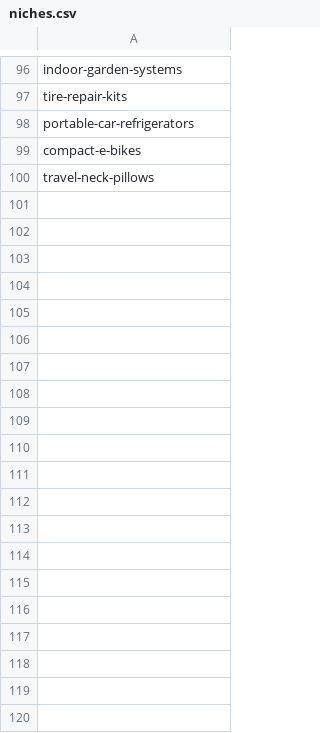
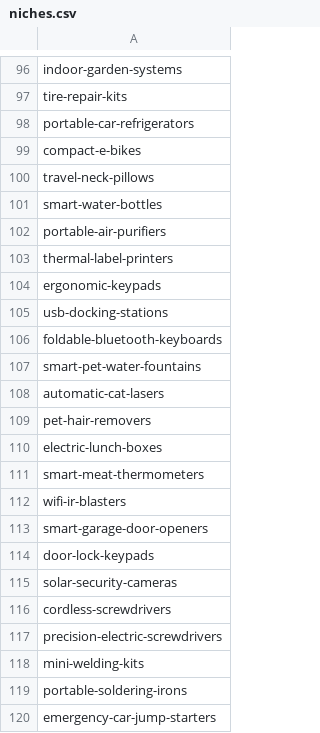
Before and after one commit to SC-Connections/Top-10, a CSV file: niches.csv, drawn as a sheet; only a part is shown, gaps mark what is left out; the diff covers the shown part only.

Commit message:
Add new product categories to niches.csv

```diff
--- a/niches.csv
+++ b/niches.csv
@@ -100 +100,21 @@ compact-e-bikes
 travel-neck-pillows
+smart-water-bottles
+portable-air-purifiers
+thermal-label-printers
+ergonomic-keypads
+usb-docking-stations
+foldable-bluetooth-keyboards
+smart-pet-water-fountains
+automatic-cat-lasers
+pet-hair-removers
+electric-lunch-boxes
+smart-meat-thermometers
+wifi-ir-blasters
+smart-garage-door-openers
+door-lock-keypads
+solar-security-cameras
+cordless-screwdrivers
+precision-electric-screwdrivers
+mini-welding-kits
+portable-soldering-irons
+emergency-car-jump-starters
```
Also changed, not shown: 77 added rows elsewhere in this file.
